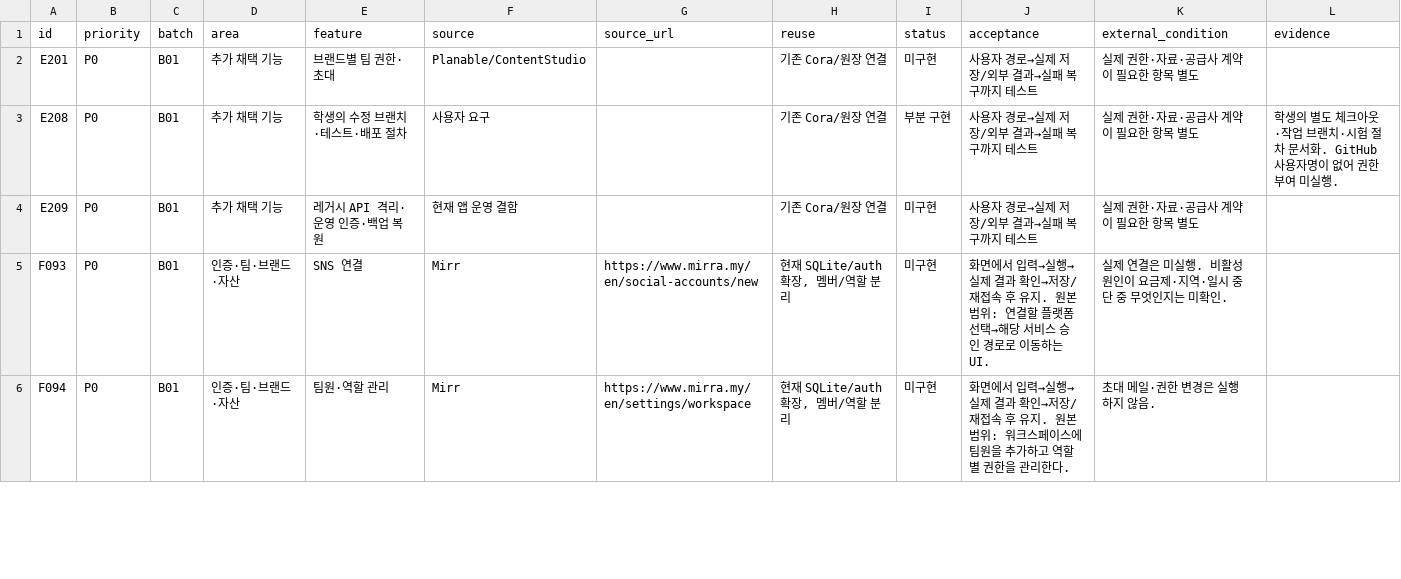
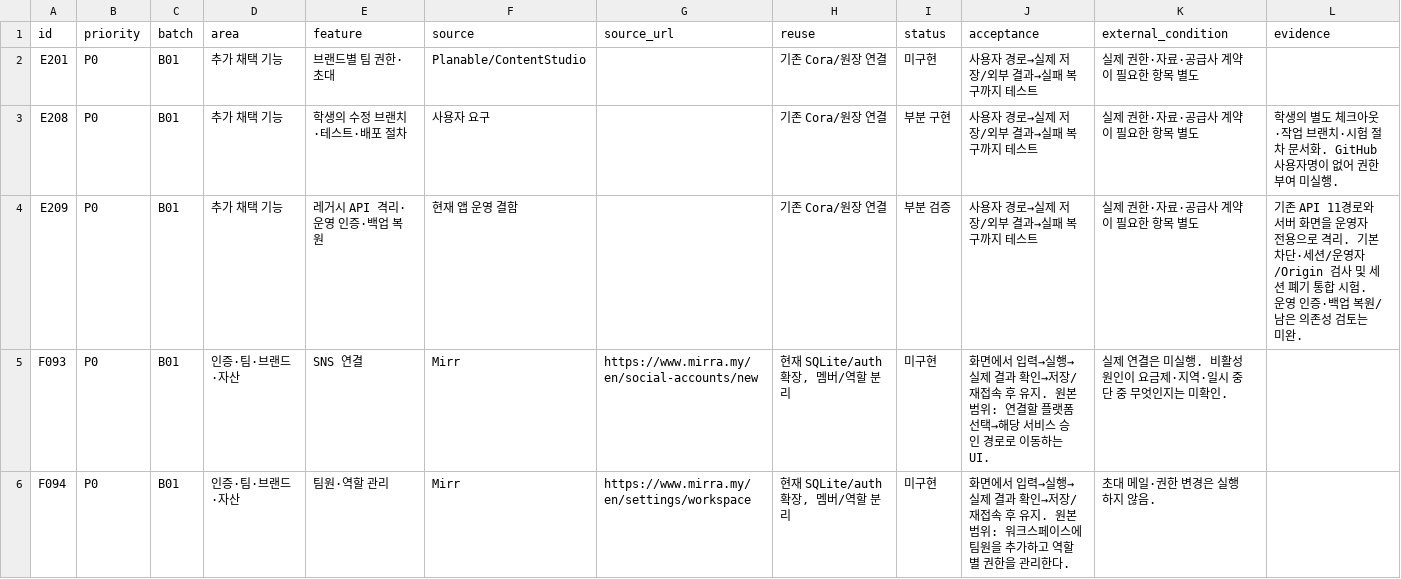
Before and after one commit to HYU-BDML/Rita-agent, a CSV file: Cora/docs/Cora_집중구현_2026-09-30/기능별_개발원장.csv, drawn as a sheet; only a part is shown.

```diff
--- a/Cora/docs/Cora_집중구현_2026-09-30/기능별_개발원장.csv
+++ b/Cora/docs/Cora_집중구현_2026-09-30/기능별_개발원장.csv
@@ -3,3 +3,3 @@ E201,P0,B01,추가 채택 기능,브랜드별 팀 권한·초대,Planable/Conten
 E208,P0,B01,추가 채택 기능,학생의 수정 브랜치·테스트·배포 절차,사용자 요구,,기존 Cora/원장 연결,부분 구현,사용자 경로→실제 저장/외부 결과→실패 복구까지 테스트,실제 권한·자료·공급사 계약이 필요한 항목 별도,학생의 별도 체크아웃·작업 브랜치·시험 절차 문서화. GitHub 사용자명이 없어 권한 부여 미실행.
-E209,P0,B01,추가 채택 기능,레거시 API 격리·운영 인증·백업 복원,현재 앱 운영 결함,,기존 Cora/원장 연결,미구현,사용자 경로→실제 저장/외부 결과→실패 복구까지 테스트,실제 권한·자료·공급사 계약이 필요한 항목 별도,
+E209,P0,B01,추가 채택 기능,레거시 API 격리·운영 인증·백업 복원,현재 앱 운영 결함,,기존 Cora/원장 연결,부분 검증,사용자 경로→실제 저장/외부 결과→실패 복구까지 테스트,실제 권한·자료·공급사 계약이 필요한 항목 별도,기존 API 11경로와 서버 화면을 운영자 전용으로 격리. 기본 차단·세션/운영자/Origin 검사 및 세션 폐기 통합 시험. 운영 인증·백업 복원/남은 의존성 검토는 미완.
 F093,P0,B01,인증·팀·브랜드·자산,SNS 연결,Mirr,https://www.mirra.my/en/social-accounts/new,"현재 SQLite/auth 확장, 멤버/역할 분리",미구현,화면에서 입력→실행→실제 결과 확인→저장/재접속 후 유지. 원본 범위: 연결할 플랫폼 선택→해당 서비스 승인 경로로 이동하는 UI.,실제 연결은 미실행. 비활성 원인이 요금제·지역·일시 중단 중 무엇인지는 미확인.,
```
Also changed, not shown: 11 other files.
